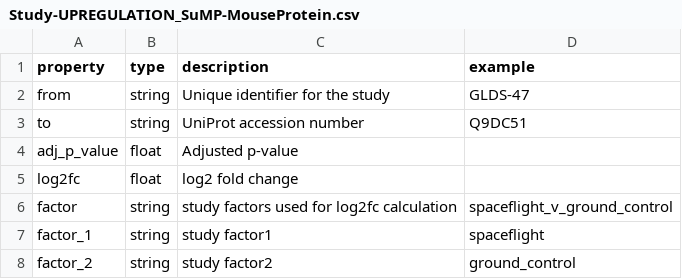
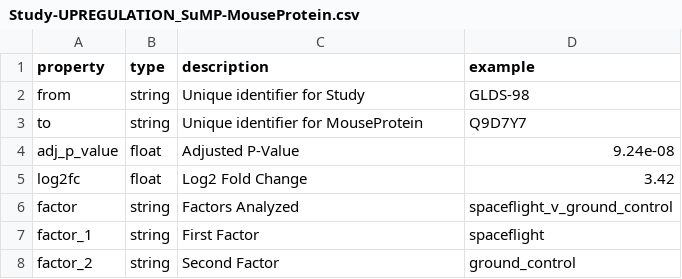
Before and after one commit to gastondana627/spoke_genelab, a CSV file: kg/v0.0.1/metadata/relationships/Study-UPREGULATION_SuMP-MouseProtein.csv, drawn as a sheet.

```diff
--- a/kg/v0.0.1/metadata/relationships/Study-UPREGULATION_SuMP-MouseProtein.csv
+++ b/kg/v0.0.1/metadata/relationships/Study-UPREGULATION_SuMP-MouseProtein.csv
@@ -1,8 +1,8 @@
 property,type,description,example
-from,string,Unique identifier for the study,GLDS-47
-to,string,UniProt accession number,Q9DC51
-adj_p_value,float,Adjusted p-value,
-log2fc,float,log2 fold change,
-factor,string,study factors used for log2fc calculation,spaceflight_v_ground_control
-factor_1,string,study factor1,spaceflight
-factor_2,string,study factor2,ground_control
+from,string,Unique identifier for Study,GLDS-98
+to,string,Unique identifier for MouseProtein,Q9D7Y7
+adj_p_value,float,Adjusted P-Value,9.24e-08
+log2fc,float,Log2 Fold Change,3.42
+factor,string,Factors Analyzed,spaceflight_v_ground_control
+factor_1,string,First Factor,spaceflight
+factor_2,string,Second Factor,ground_control
```
Also changed, not shown: kg/v0.0.1/metadata/nodes/Mission.csv, kg/v0.0.1/metadata/nodes/Study.csv, 15 other files.
